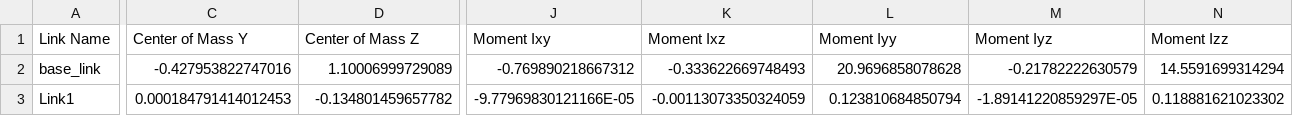
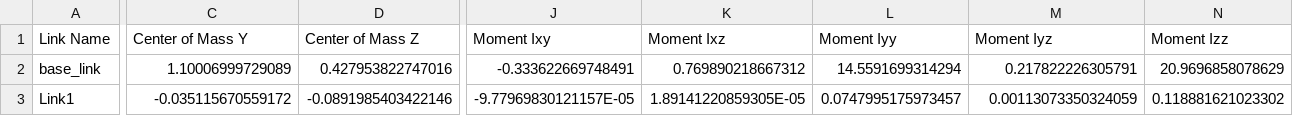
Before and after one commit to xuyuan-han/DigitalTwin, a CSV file: ws_kuka_v2/src/kuka_urdf/urdf/kuka_urdf.csv, drawn as a sheet; only a part is shown, gaps mark what is left out; the diff covers the shown part only; the diff names each change by its address in the sheet, - before the commit and + after, or states it on an @@ line.

Commit message:
add ws_kuka_v2

```diff
--- a/ws_kuka_v2/src/kuka_urdf/urdf/kuka_urdf.csv
+++ b/ws_kuka_v2/src/kuka_urdf/urdf/kuka_urdf.csv
-C2 (Center of Mass Y): -0.427953822747016
+C2 (Center of Mass Y): 1.10006999729089
-D2 (Center of Mass Z): 1.10006999729089
+D2 (Center of Mass Z): 0.427953822747016
-J2 (Moment Ixy): -0.769890218667312
+J2 (Moment Ixy): -0.333622669748491
-K2 (Moment Ixz): -0.333622669748493
+K2 (Moment Ixz): 0.769890218667312
-L2 (Moment Iyy): 20.9696858078628
+L2 (Moment Iyy): 14.5591699314294
-M2 (Moment Iyz): -0.21782222630579
+M2 (Moment Iyz): 0.217822226305791
-N2 (Moment Izz): 14.5591699314294
+N2 (Moment Izz): 20.9696858078629
-C3 (Center of Mass Y): 0.000184791414012453
+C3 (Center of Mass Y): -0.035115670559172
-D3 (Center of Mass Z): -0.134801459657782
+D3 (Center of Mass Z): -0.0891985403422146
-J3 (Moment Ixy): -9.77969830121166E-05
+J3 (Moment Ixy): -9.77969830121157E-05
-K3 (Moment Ixz): -0.00113073350324059
+K3 (Moment Ixz): 1.89141220859305E-05
-L3 (Moment Iyy): 0.123810684850794
+L3 (Moment Iyy): 0.0747995175973457
-M3 (Moment Iyz): -1.89141220859297E-05
+M3 (Moment Iyz): 0.00113073350324059
```
Also changed, not shown: 85 edited cells elsewhere in this file, 48 other files.
